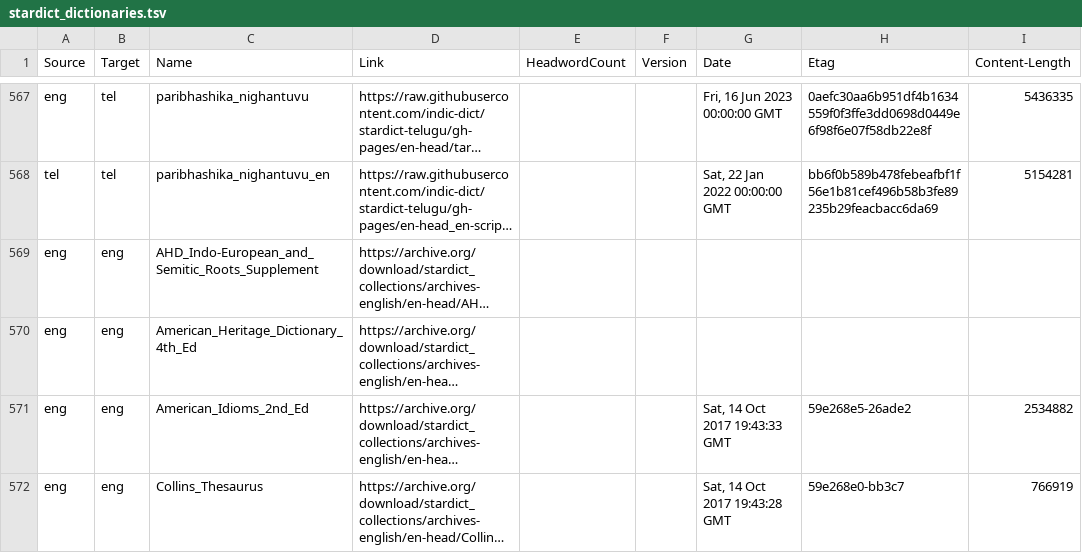
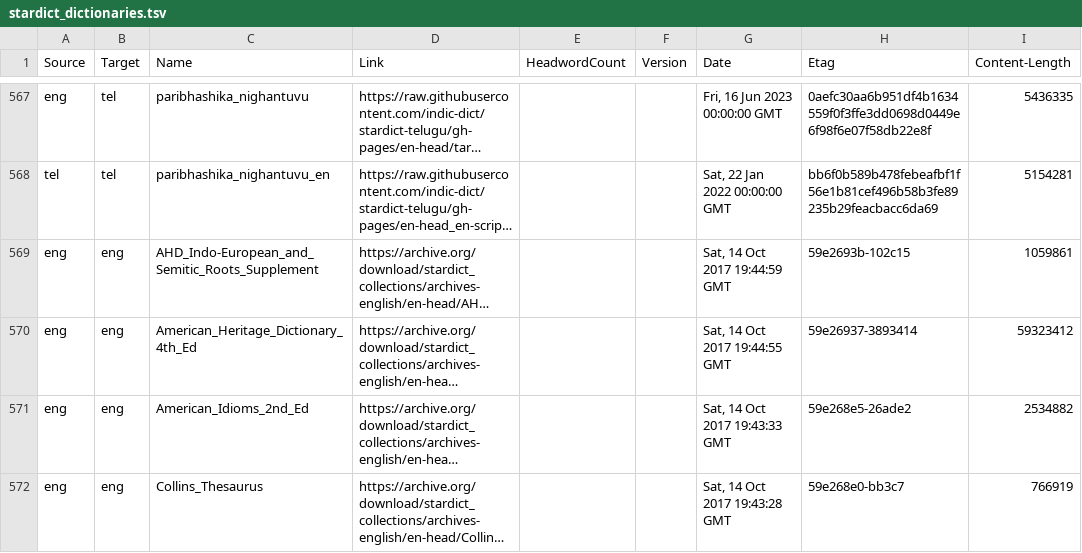
Before and after one commit to drdhaval2785/Stardict-lists, a TSV file: stardict_dictionaries.tsv, drawn as a sheet; only a part is shown, gaps mark what is left out; long unchanged cells end in …; the diff names each change by its address in the sheet, - before the commit and + after, or states it on an @@ line.

Commit message:
regen as of 2026-11-02

```diff
--- a/stardict_dictionaries.tsv
+++ b/stardict_dictionaries.tsv
-G569 (Date): (empty)
+G569 (Date): Sat, 14 Oct 2017 19:44:59 GMT
-H569 (Etag): (empty)
+H569 (Etag): 59e2693b-102c15
-I569 (Content-Length): (empty)
+I569 (Content-Length): 1059861
-G570 (Date): (empty)
+G570 (Date): Sat, 14 Oct 2017 19:44:55 GMT
-H570 (Etag): (empty)
+H570 (Etag): 59e26937-3893414
-I570 (Content-Length): (empty)
+I570 (Content-Length): 59323412
```
